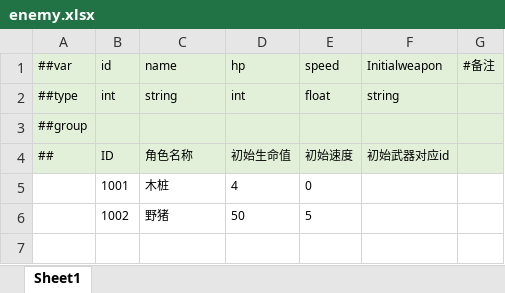
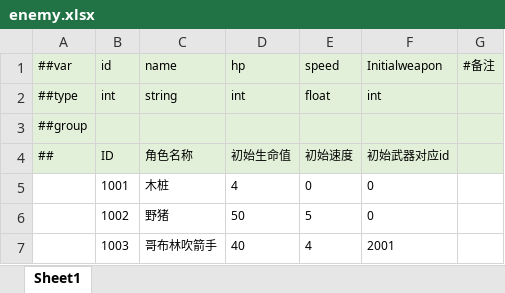
Before and after one commit to guanliu123/SoulKnightDEMO, an Excel workbook: Luban/MiniTemplate/Datas/enemy.xlsx, sheet Sheet1, drawn as a sheet; values as stored, in another font and other column widths than the file's, no borders; the diff names each change by its address in the sheet, - before the commit and + after, or states it on an @@ line.

```diff
--- a/Luban/MiniTemplate/Datas/enemy.xlsx (sheet Sheet1)
+++ b/Luban/MiniTemplate/Datas/enemy.xlsx (sheet Sheet1)
-F2: string
+F2: int
-F5:F6: (empty)
+F5:F6: 0
+row 7:  | 1003 | 哥布林吹箭手 | 40 | 4 | 2001
```
Also changed, not shown: Luban/MiniTemplate/Datas/weapon.xlsx, 44 other files.
